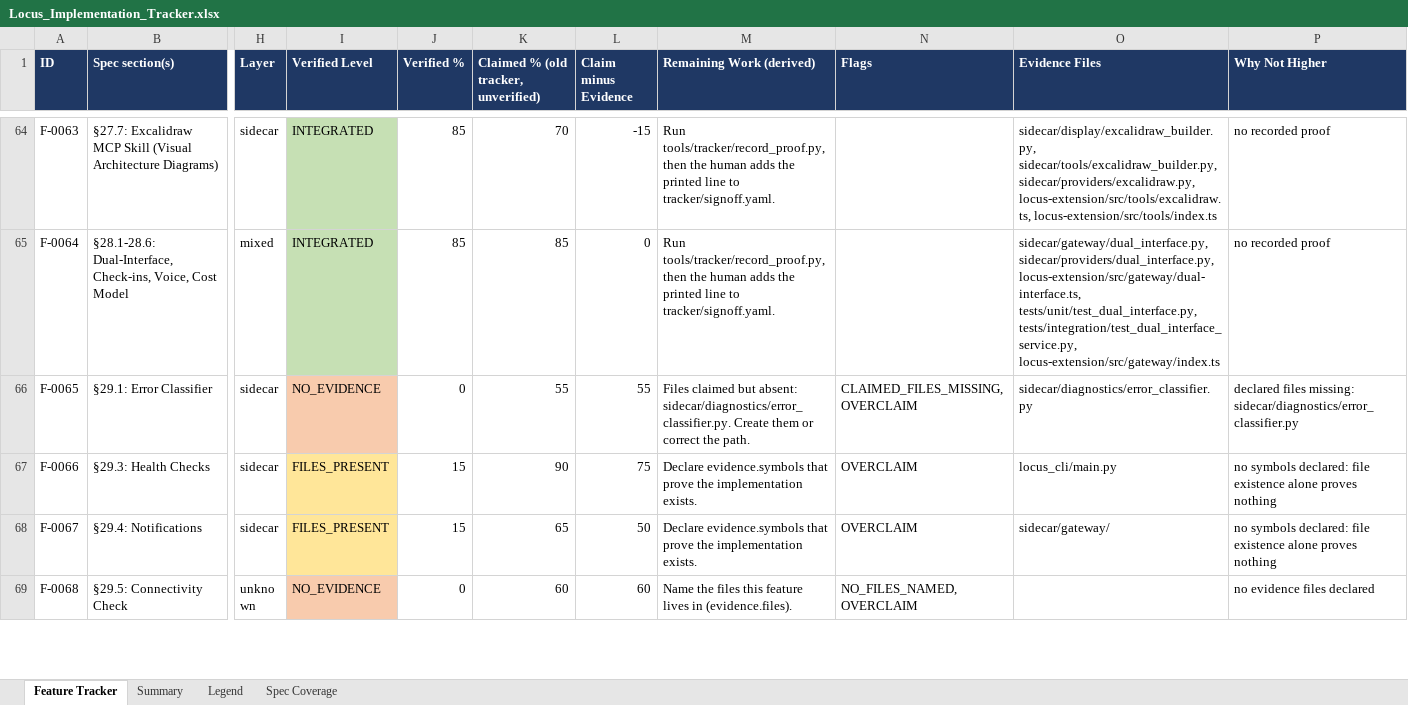
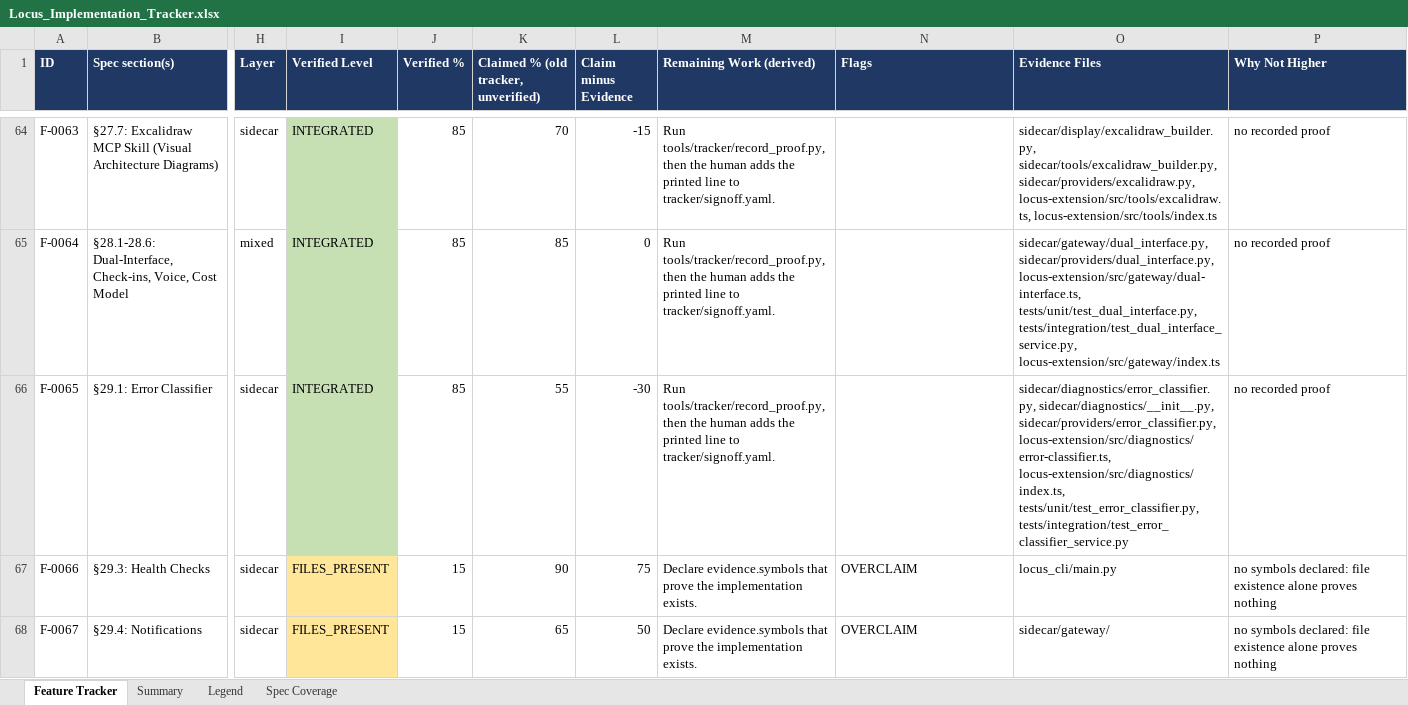
Before and after one commit to Shivamxp23/Locus-OS, an Excel workbook: .keysndocs/Documentation/Implementation Plans/Implementation Report/Locus_Implementation_Tracker.xlsx, sheet Feature Tracker, drawn as a sheet; only a part is shown, gaps mark what is left out; the shorter side is filled out with more unchanged rows; values as stored, in another font and other column widths than the file's, no borders; the diff names each change by its address in the sheet, - before the commit and + after, or states it on an @@ line.

Commit message:
chore(tracker): refresh state after US-102 (103 integrated+, 74.0% verified avg)

```diff
--- a/.keysndocs/Documentation/Implementation Plans/Implementation Report/Locus_Implementation_Tracker.xlsx (sheet Feature Tracker)
+++ b/.keysndocs/Documentation/Implementation Plans/Implementation Report/Locus_Implementation_Tracker.xlsx (sheet Feature Tracker)
-I66 (Verified Level): NO_EVIDENCE
+I66 (Verified Level): INTEGRATED
-I66 fill: #F8CBAD
+I66 fill: #C6E0B4
-J66 (Verified %): 0
+J66 (Verified %): 85
-L66 (Claim minus Evidence): 55
+L66 (Claim minus Evidence): -30
-M66 (Remaining Work (derived)): Files claimed but absent: sidecar/diagnostics/error_classifier.py. Create them or correct the path.
+M66 (Remaining Work (derived)): Run tools/tracker/record_proof.py, then the human adds the printed line to tracker/signoff.yaml.
-N66 (Flags): CLAIMED_FILES_MISSING, OVERCLAIM
+N66 (Flags): (empty)
-O66 (Evidence Files): sidecar/diagnostics/error_classifier.py
+O66 (Evidence Files): sidecar/diagnostics/error_classifier.py, sidecar/diagnostics/__init__.py, sidecar/providers/error_classifier.py, locus-extension/src/diagnostics/error-classifier.ts, locus-extension/src/diagnostics/index.ts, tests/unit/test_error_classifier.py, tests/integration/test_error_classifier_service.py
-P66 (Why Not Higher): declared files missing: sidecar/diagnostics/error_classifier.py
+P66 (Why Not Higher): no recorded proof
```
Also changed, not shown: sheet Summary, 3 other files.
